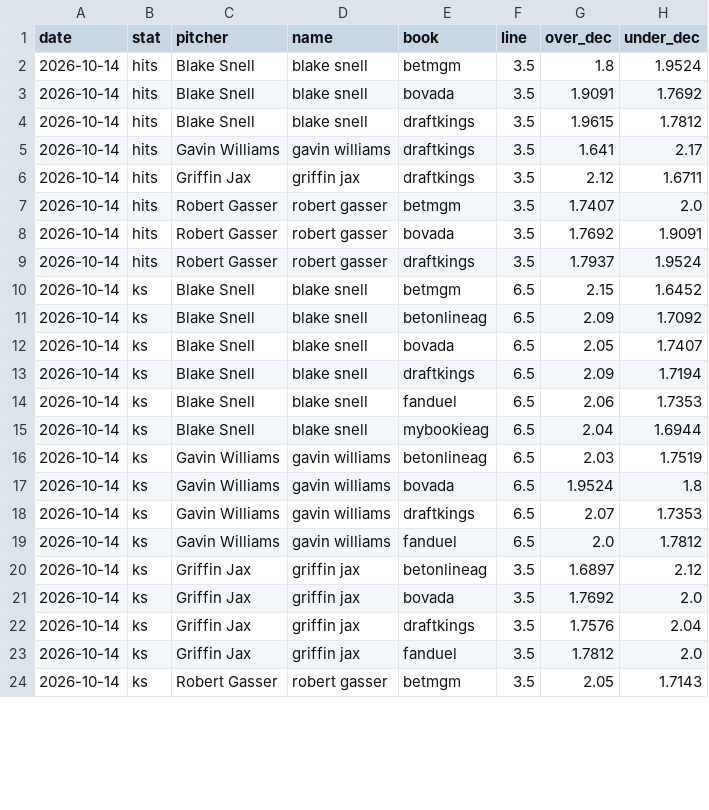
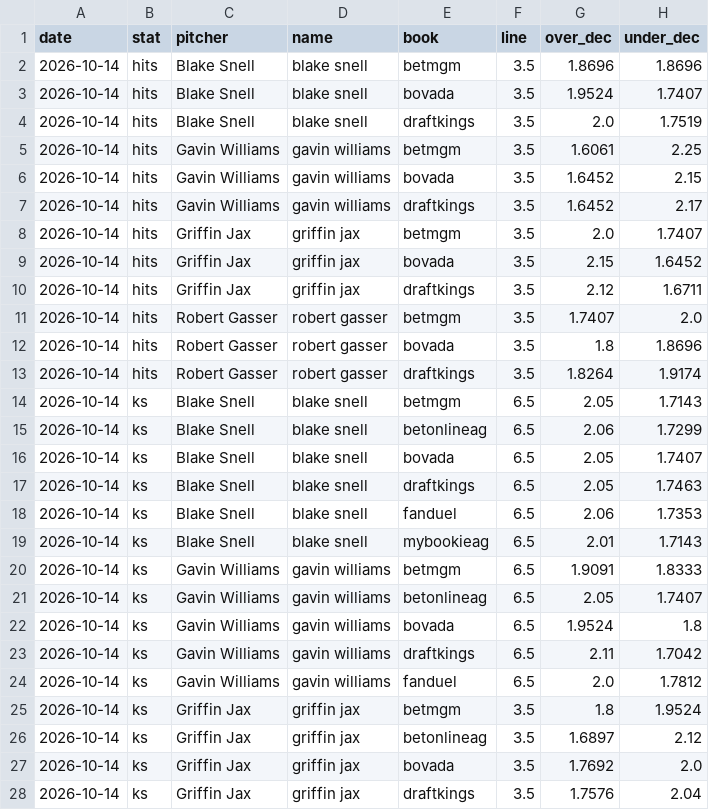
Before and after one commit to factoreric123-sketch/mlbodds, a CSV file: mlb/pp_logs/books/books_detail_2026-10-14.csv, drawn as a sheet; only a part is shown; the shorter side is filled out with more unchanged rows; the diff covers the shown part only.

```diff
--- a/mlb/pp_logs/books/books_detail_2026-10-14.csv
+++ b/mlb/pp_logs/books/books_detail_2026-10-14.csv
@@ -1,20 +1,26 @@
 date,stat,pitcher,name,book,line,over_dec,under_dec
-2026-10-14,hits,Blake Snell,blake snell,betmgm,3.5,1.8,1.9524
-2026-10-14,hits,Blake Snell,blake snell,bovada,3.5,1.9091,1.7692
-2026-10-14,hits,Blake Snell,blake snell,draftkings,3.5,1.9615,1.7812
-2026-10-14,hits,Gavin Williams,gavin williams,draftkings,3.5,1.641,2.17
+2026-10-14,hits,Blake Snell,blake snell,betmgm,3.5,1.8696,1.8696
+2026-10-14,hits,Blake Snell,blake snell,bovada,3.5,1.9524,1.7407
+2026-10-14,hits,Blake Snell,blake snell,draftkings,3.5,2.0,1.7519
+2026-10-14,hits,Gavin Williams,gavin williams,betmgm,3.5,1.6061,2.25
+2026-10-14,hits,Gavin Williams,gavin williams,bovada,3.5,1.6452,2.15
+2026-10-14,hits,Gavin Williams,gavin williams,draftkings,3.5,1.6452,2.17
+2026-10-14,hits,Griffin Jax,griffin jax,betmgm,3.5,2.0,1.7407
+2026-10-14,hits,Griffin Jax,griffin jax,bovada,3.5,2.15,1.6452
 2026-10-14,hits,Griffin Jax,griffin jax,draftkings,3.5,2.12,1.6711
 2026-10-14,hits,Robert Gasser,robert gasser,betmgm,3.5,1.7407,2.0
-2026-10-14,hits,Robert Gasser,robert gasser,bovada,3.5,1.7692,1.9091
-2026-10-14,hits,Robert Gasser,robert gasser,draftkings,3.5,1.7937,1.9524
-2026-10-14,ks,Blake Snell,blake snell,betmgm,6.5,2.15,1.6452
-2026-10-14,ks,Blake Snell,blake snell,betonlineag,6.5,2.09,1.7092
+2026-10-14,hits,Robert Gasser,robert gasser,bovada,3.5,1.8,1.8696
+2026-10-14,hits,Robert Gasser,robert gasser,draftkings,3.5,1.8264,1.9174
+2026-10-14,ks,Blake Snell,blake snell,betmgm,6.5,2.05,1.7143
+2026-10-14,ks,Blake Snell,blake snell,betonlineag,6.5,2.06,1.7299
 2026-10-14,ks,Blake Snell,blake snell,bovada,6.5,2.05,1.7407
-2026-10-14,ks,Blake Snell,blake snell,draftkings,6.5,2.09,1.7194
+2026-10-14,ks,Blake Snell,blake snell,draftkings,6.5,2.05,1.7463
 2026-10-14,ks,Blake Snell,blake snell,fanduel,6.5,2.06,1.7353
-2026-10-14,ks,Blake Snell,blake snell,mybookieag,6.5,2.04,1.6944
-2026-10-14,ks,Gavin Williams,gavin williams,betonlineag,6.5,2.03,1.7519
+2026-10-14,ks,Blake Snell,blake snell,mybookieag,6.5,2.01,1.7143
+2026-10-14,ks,Gavin Williams,gavin williams,betmgm,6.5,1.9091,1.8333
+2026-10-14,ks,Gavin Williams,gavin williams,betonlineag,6.5,2.05,1.7407
 2026-10-14,ks,Gavin Williams,gavin williams,bovada,6.5,1.9524,1.8
-2026-10-14,ks,Gavin Williams,gavin williams,draftkings,6.5,2.07,1.7353
+2026-10-14,ks,Gavin Williams,gavin williams,draftkings,6.5,2.11,1.7042
 2026-10-14,ks,Gavin Williams,gavin williams,fanduel,6.5,2.0,1.7812
+2026-10-14,ks,Griffin Jax,griffin jax,betmgm,3.5,1.8,1.9524
 2026-10-14,ks,Griffin Jax,griffin jax,betonlineag,3.5,1.6897,2.12
```
Also changed, not shown: 4 added rows and 25 edited cells elsewhere in this file, mlb/pp_logs/books/books_2026-10-14.csv.
